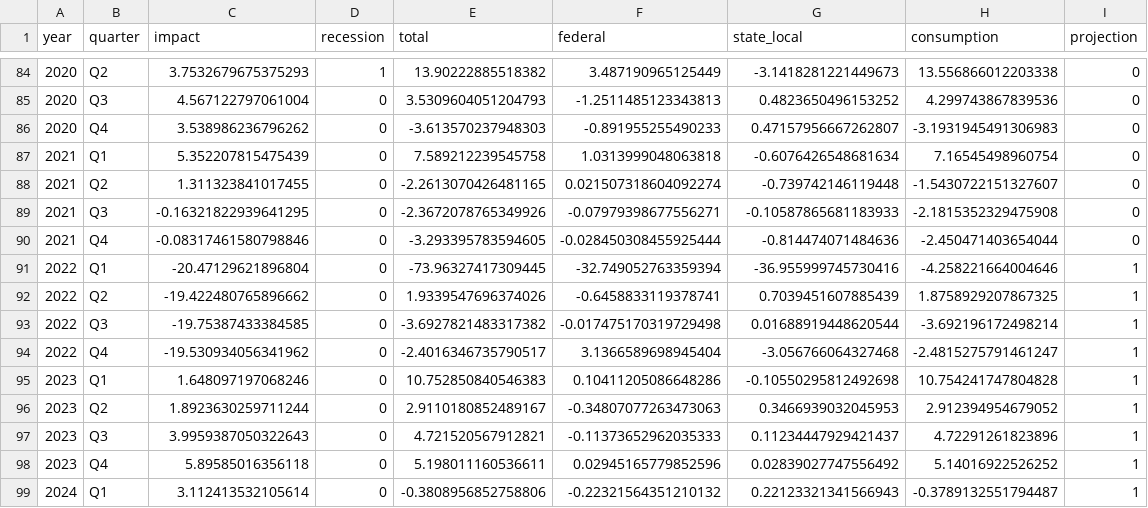
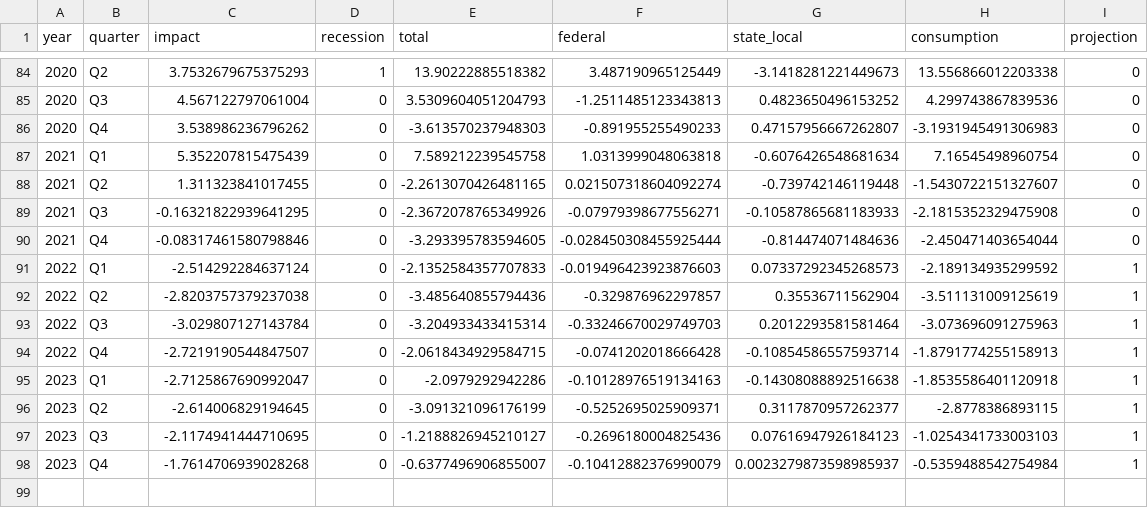
Before and after one commit to Hutchins-RAs/FIM, a CSV file: results/04-2022/interactive-04-2022.csv, drawn as a sheet; only a part is shown, gaps mark what is left out; removed rows and columns are numbered as before the commit, all else as after; the diff names each change by its address in the sheet, - before the commit and + after, or states it on an @@ line.

Commit message:
Automate pulling CBO projections

```diff
--- a/results/04-2022/interactive-04-2022.csv
+++ b/results/04-2022/interactive-04-2022.csv
-row 91: 2022 | Q1 | -20.47129621896804 | 0 | -73.96327417309445 | -32.749052763359394 | -36.955999745730416 | -4.258221664004646 | 1
-row 92: 2022 | Q2 | -19.422480765896662 | 0 | 1.9339547696374026 | -0.6458833119378741 | 0.7039451607885439 | 1.8758929207867325 | 1
-row 93: 2022 | Q3 | -19.75387433384585 | 0 | -3.6927821483317382 | -0.017475170319729498 | 0.01688919448620544 | -3.692196172498214 | 1
-row 94: 2022 | Q4 | -19.530934056341962 | 0 | -2.4016346735790517 | 3.1366589698945404 | -3.056766064327468 | -2.4815275791461247 | 1
-row 95: 2023 | Q1 | 1.648097197068246 | 0 | 10.752850840546383 | 0.10411205086648286 | -0.10550295812492698 | 10.754241747804828 | 1
-row 96: 2023 | Q2 | 1.8923630259711244 | 0 | 2.9110180852489167 | -0.34807077263473063 | 0.3466939032045953 | 2.912394954679052 | 1
-row 97: 2023 | Q3 | 3.9959387050322643 | 0 | 4.721520567912821 | -0.11373652962035333 | 0.11234447929421437 | 4.72291261823896 | 1
-row 98: 2023 | Q4 | 5.89585016356118 | 0 | 5.198011160536611 | 0.02945165779852596 | 0.02839027747556492 | 5.14016922526252 | 1
-row 99: 2024 | Q1 | 3.112413532105614 | 0 | -0.3808956852758806 | -0.22321564351210132 | 0.22123321341566943 | -0.3789132551794487 | 1
+row 91: 2022 | Q1 | -2.514292284637124 | 0 | -2.1352584357707833 | -0.019496423923876603 | 0.07337292345268573 | -2.189134935299592 | 1
+row 92: 2022 | Q2 | -2.8203757379237038 | 0 | -3.485640855794436 | -0.329876962297857 | 0.35536711562904 | -3.511131009125619 | 1
+row 93: 2022 | Q3 | -3.029807127143784 | 0 | -3.204933433415314 | -0.33246670029749703 | 0.2012293581581464 | -3.073696091275963 | 1
+row 94: 2022 | Q4 | -2.7219190544847507 | 0 | -2.0618434929584715 | -0.0741202018666428 | -0.10854586557593714 | -1.8791774255158913 | 1
+row 95: 2023 | Q1 | -2.7125867690992047 | 0 | -2.0979292942286 | -0.10128976519134163 | -0.14308088892516638 | -1.8535586401120918 | 1
+row 96: 2023 | Q2 | -2.614006829194645 | 0 | -3.091321096176199 | -0.5252695025909371 | 0.3117870957262377 | -2.8778386893115 | 1
+row 97: 2023 | Q3 | -2.1174941444710695 | 0 | -1.2188826945210127 | -0.2696180004825436 | 0.07616947926184123 | -1.0254341733003103 | 1
+row 98: 2023 | Q4 | -1.7614706939028268 | 0 | -0.6377496906855007 | -0.10412882376990079 | 0.0023279873598985937 | -0.5359488542754984 | 1
```
Also changed, not shown: 17 other files.
